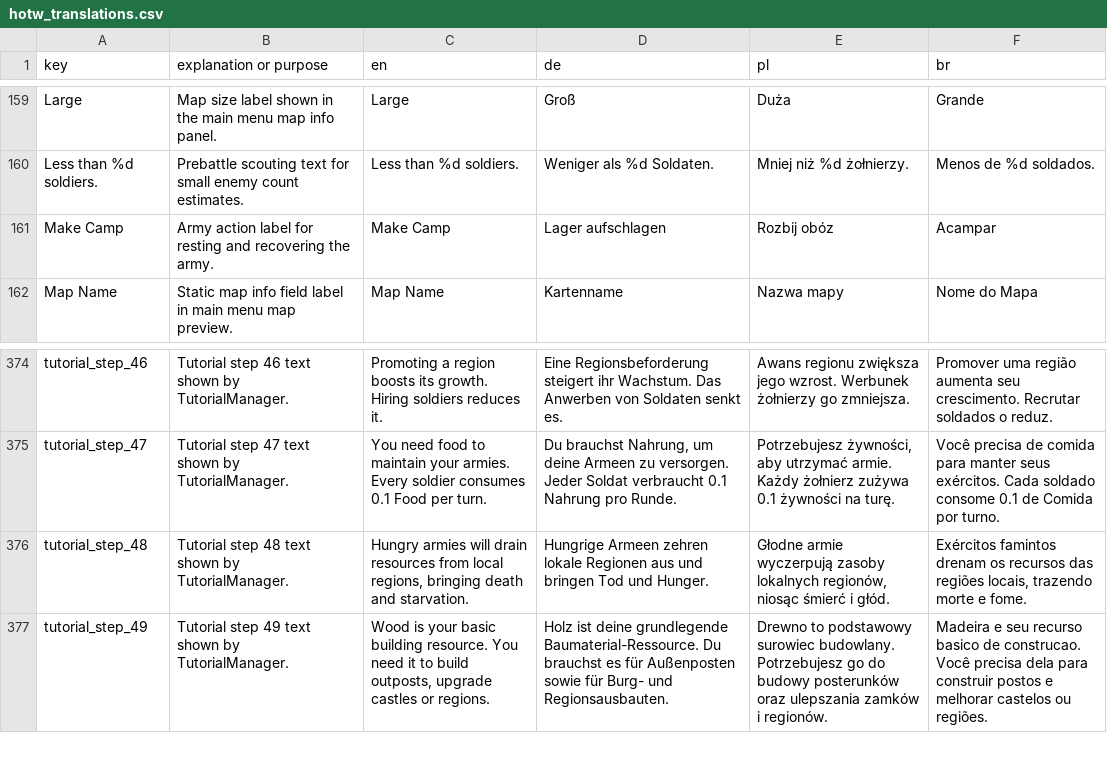
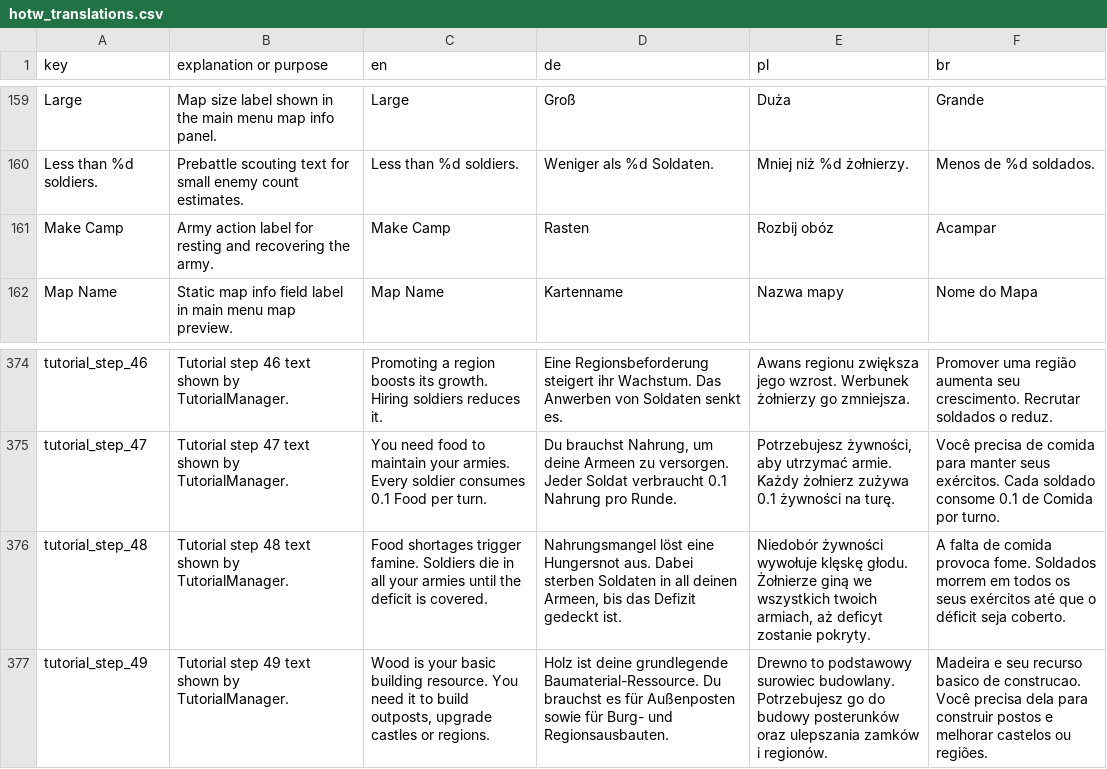
Before and after one commit to MagicKrol/vikings, a CSV file: translations/hotw_translations.csv, drawn as a sheet; only a part is shown, gaps mark what is left out.

```diff
--- a/translations/hotw_translations.csv
+++ b/translations/hotw_translations.csv
@@ -160,3 +160,3 @@ Large,Map size label shown in the main menu map info panel.,Large,Groß,Duża,Gr
 Less than %d soldiers.,Prebattle scouting text for small enemy count estimates.,Less than %d soldiers.,Weniger als %d Soldaten.,Mniej niż %d żołnierzy.,Menos de %d soldados.
-Make Camp,Army action label for resting and recovering the army.,Make Camp,Lager aufschlagen,Rozbij obóz,Acampar
+Make Camp,Army action label for resting and recovering the army.,Make Camp,Rasten,Rozbij obóz,Acampar
 Map Name,Static map info field label in main menu map preview.,Map Name,Kartenname,Nazwa mapy,Nome do Mapa
@@ -375,3 +375,3 @@ tutorial_step_46,Tutorial step 46 text shown by TutorialManager.,Promoting a reg
 tutorial_step_47,Tutorial step 47 text shown by TutorialManager.,You need food to maintain your armies. Every soldier consumes 0.1 Food per turn.,"Du brauchst Nahrung, um deine Armeen zu versorgen. Jeder Soldat verbraucht 0.1 Nahrung pro Runde.","Potrzebujesz żywności, aby utrzymać armie. Każdy żołnierz zużywa 0.1 żywności na turę.",Você precisa de comida para manter seus exércitos. Cada soldado consome 0.1 de Comida por turno.
-tutorial_step_48,Tutorial step 48 text shown by TutorialManager.,"Hungry armies will drain resources from local regions, bringing death and starvation.",Hungrige Armeen zehren lokale Regionen aus und bringen Tod und Hunger.,"Głodne armie wyczerpują zasoby lokalnych regionów, niosąc śmierć i głód.","Exércitos famintos drenam os recursos das regiões locais, trazendo morte e fome."
+tutorial_step_48,Tutorial step 48 text shown by TutorialManager.,Food shortages trigger famine. Soldiers die in all your armies until the deficit is covered.,"Nahrungsmangel löst eine Hungersnot aus. Dabei sterben Soldaten in all deinen Armeen, bis das Defizit gedeckt ist.","Niedobór żywności wywołuje klęskę głodu. Żołnierze giną we wszystkich twoich armiach, aż deficyt zostanie pokryty.","A falta de comida provoca fome. Soldados morrem em todos os seus exércitos até que o déficit seja coberto."
 tutorial_step_49,Tutorial step 49 text shown by TutorialManager.,"Wood is your basic building resource. You need it to build outposts, upgrade castles or regions.",Holz ist deine grundlegende Baumaterial-Ressource. Du brauchst es für Außenposten sowie für Burg- und Regionsausbauten.,Drewno to podstawowy surowiec budowlany. Potrzebujesz go do budowy posterunków oraz ulepszania zamków i regionów.,Madeira e seu recurso basico de construcao. Você precisa dela para construir postos e melhorar castelos ou regiões.
```
Also changed, not shown: 20 other files.
